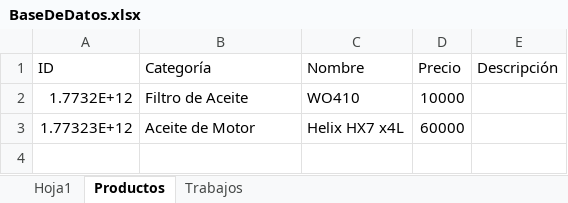
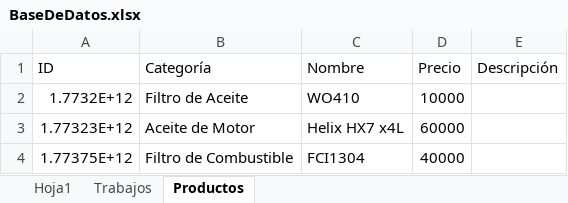
Before and after one commit to DeepLogic98/Sistema-registro-service, an Excel workbook: BaseDeDatos/BaseDeDatos.xlsx, sheet Productos, drawn as a sheet; values as stored, in another font and other column widths than the file's, no borders; the diff names each change by its address in the sheet, - before the commit and + after, or states it on an @@ line.

```diff
--- a/BaseDeDatos/BaseDeDatos.xlsx (sheet Productos)
+++ b/BaseDeDatos/BaseDeDatos.xlsx (sheet Productos)
@@ sheet tab order changed: Hoja1 | Trabajos | Productos @@
+row 4: 1.77375E+12 | Filtro de Combustible | FCI1304 | 40000
```
Also changed, not shown: 10 other files.
